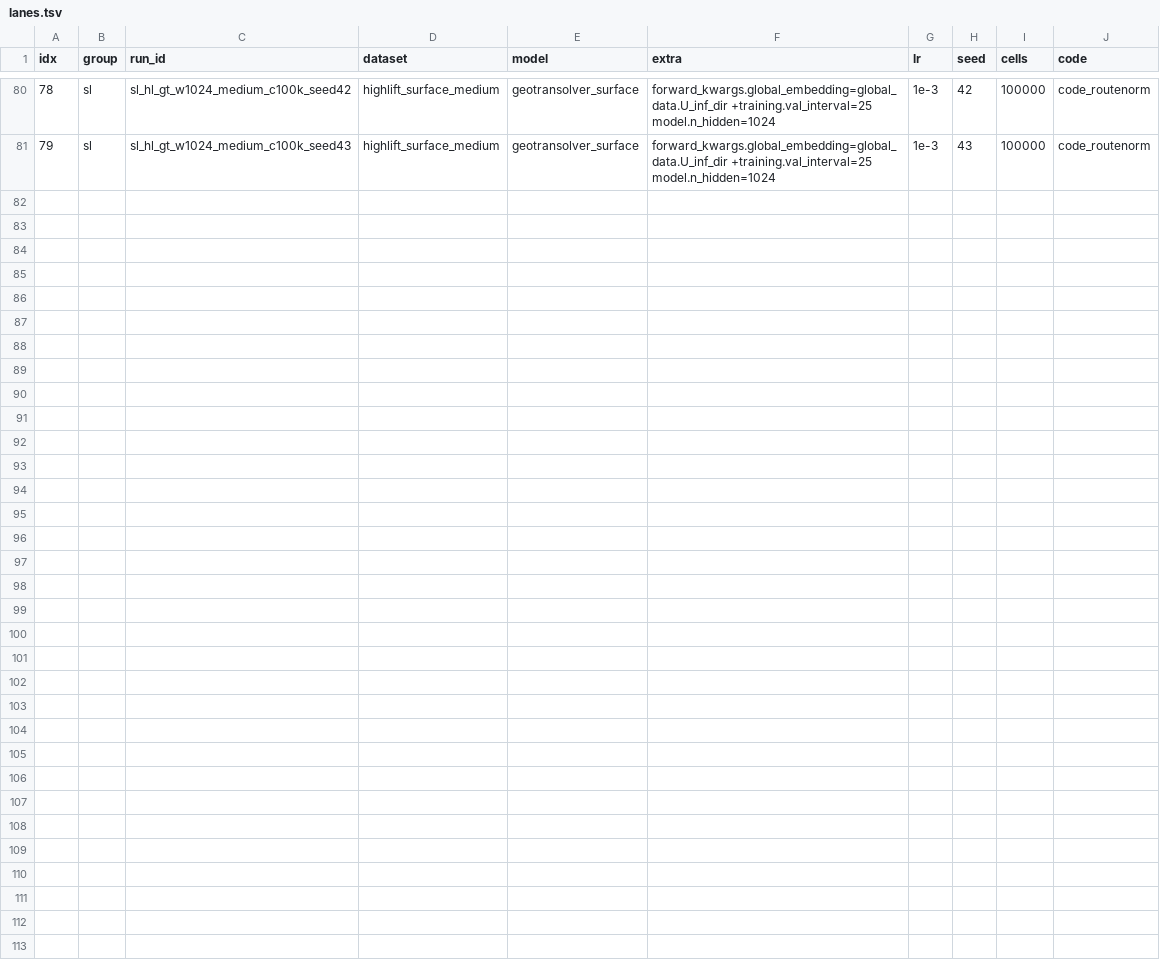
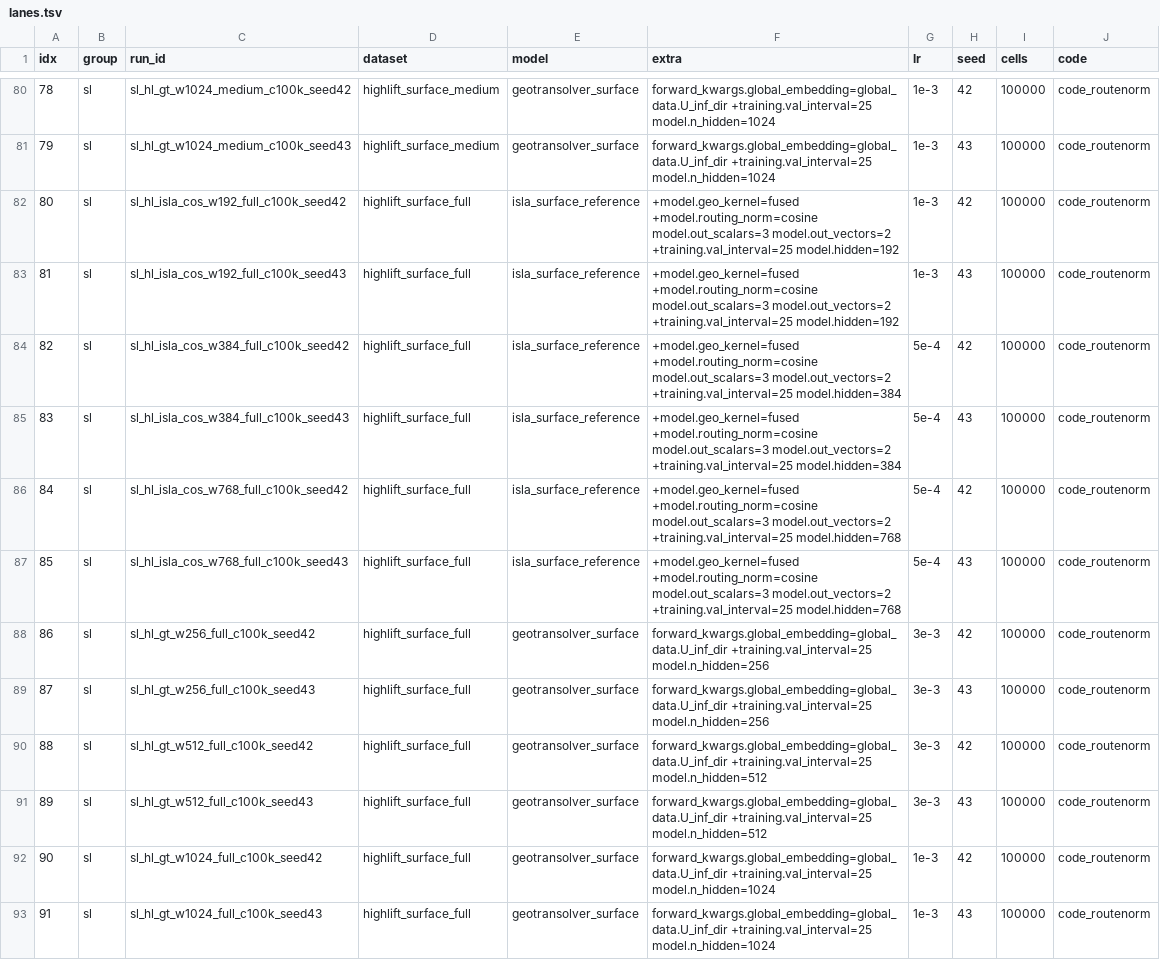
Before and after one commit to melo-gonzo/physicsnemo, a TSV file: examples/cfd/mesh_transformer/results/campaigns_2026-09-21/sl/lanes.tsv, drawn as a sheet; only a part is shown, gaps mark what is left out.

```diff
--- a/examples/cfd/mesh_transformer/results/campaigns_2026-09-21/sl/lanes.tsv
+++ b/examples/cfd/mesh_transformer/results/campaigns_2026-09-21/sl/lanes.tsv
@@ -81 +81,13 @@ idx	group	run_id	dataset	model	extra	lr	seed	cells	code
 79	sl	sl_hl_gt_w1024_medium_c100k_seed43	highlift_surface_medium	geotransolver_surface	forward_kwargs.global_embedding=global_data.U_inf_dir +training.val_interval=25 model.n_hidden=1024	1e-3	43	100000	code_routenorm
+80	sl	sl_hl_isla_cos_w192_full_c100k_seed42	highlift_surface_full	isla_surface_reference	+model.geo_kernel=fused +model.routing_norm=cosine model.out_scalars=3 model.out_vectors=2 +training.val_interval=25 model.hidden=192	1e-3	42	100000	code_routenorm
+81	sl	sl_hl_isla_cos_w192_full_c100k_seed43	highlift_surface_full	isla_surface_reference	+model.geo_kernel=fused +model.routing_norm=cosine model.out_scalars=3 model.out_vectors=2 +training.val_interval=25 model.hidden=192	1e-3	43	100000	code_routenorm
+82	sl	sl_hl_isla_cos_w384_full_c100k_seed42	highlift_surface_full	isla_surface_reference	+model.geo_kernel=fused +model.routing_norm=cosine model.out_scalars=3 model.out_vectors=2 +training.val_interval=25 model.hidden=384	5e-4	42	100000	code_routenorm
+83	sl	sl_hl_isla_cos_w384_full_c100k_seed43	highlift_surface_full	isla_surface_reference	+model.geo_kernel=fused +model.routing_norm=cosine model.out_scalars=3 model.out_vectors=2 +training.val_interval=25 model.hidden=384	5e-4	43	100000	code_routenorm
+84	sl	sl_hl_isla_cos_w768_full_c100k_seed42	highlift_surface_full	isla_surface_reference	+model.geo_kernel=fused +model.routing_norm=cosine model.out_scalars=3 model.out_vectors=2 +training.val_interval=25 model.hidden=768	5e-4	42	100000	code_routenorm
+85	sl	sl_hl_isla_cos_w768_full_c100k_seed43	highlift_surface_full	isla_surface_reference	+model.geo_kernel=fused +model.routing_norm=cosine model.out_scalars=3 model.out_vectors=2 +training.val_interval=25 model.hidden=768	5e-4	43	100000	code_routenorm
+86	sl	sl_hl_gt_w256_full_c100k_seed42	highlift_surface_full	geotransolver_surface	forward_kwargs.global_embedding=global_data.U_inf_dir +training.val_interval=25 model.n_hidden=256	3e-3	42	100000	code_routenorm
+87	sl	sl_hl_gt_w256_full_c100k_seed43	highlift_surface_full	geotransolver_surface	forward_kwargs.global_embedding=global_data.U_inf_dir +training.val_interval=25 model.n_hidden=256	3e-3	43	100000	code_routenorm
+88	sl	sl_hl_gt_w512_full_c100k_seed42	highlift_surface_full	geotransolver_surface	forward_kwargs.global_embedding=global_data.U_inf_dir +training.val_interval=25 model.n_hidden=512	3e-3	42	100000	code_routenorm
+89	sl	sl_hl_gt_w512_full_c100k_seed43	highlift_surface_full	geotransolver_surface	forward_kwargs.global_embedding=global_data.U_inf_dir +training.val_interval=25 model.n_hidden=512	3e-3	43	100000	code_routenorm
+90	sl	sl_hl_gt_w1024_full_c100k_seed42	highlift_surface_full	geotransolver_surface	forward_kwargs.global_embedding=global_data.U_inf_dir +training.val_interval=25 model.n_hidden=1024	1e-3	42	100000	code_routenorm
+91	sl	sl_hl_gt_w1024_full_c100k_seed43	highlift_surface_full	geotransolver_surface	forward_kwargs.global_embedding=global_data.U_inf_dir +training.val_interval=25 model.n_hidden=1024	1e-3	43	100000	code_routenorm
```
Also changed, not shown: 5 other files.
